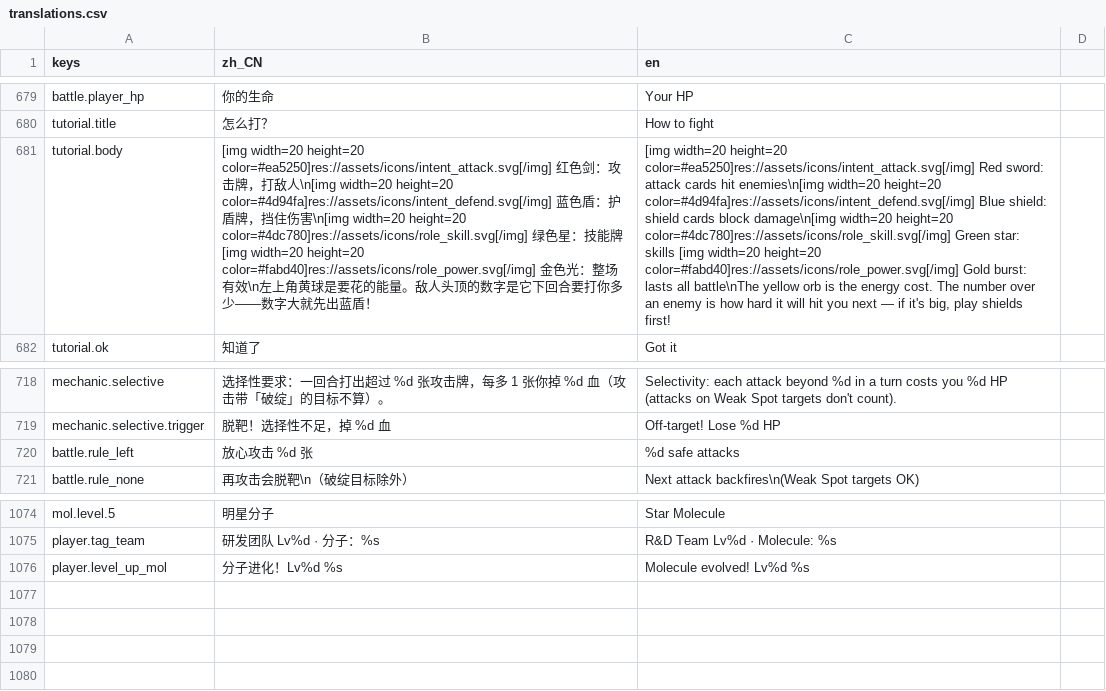
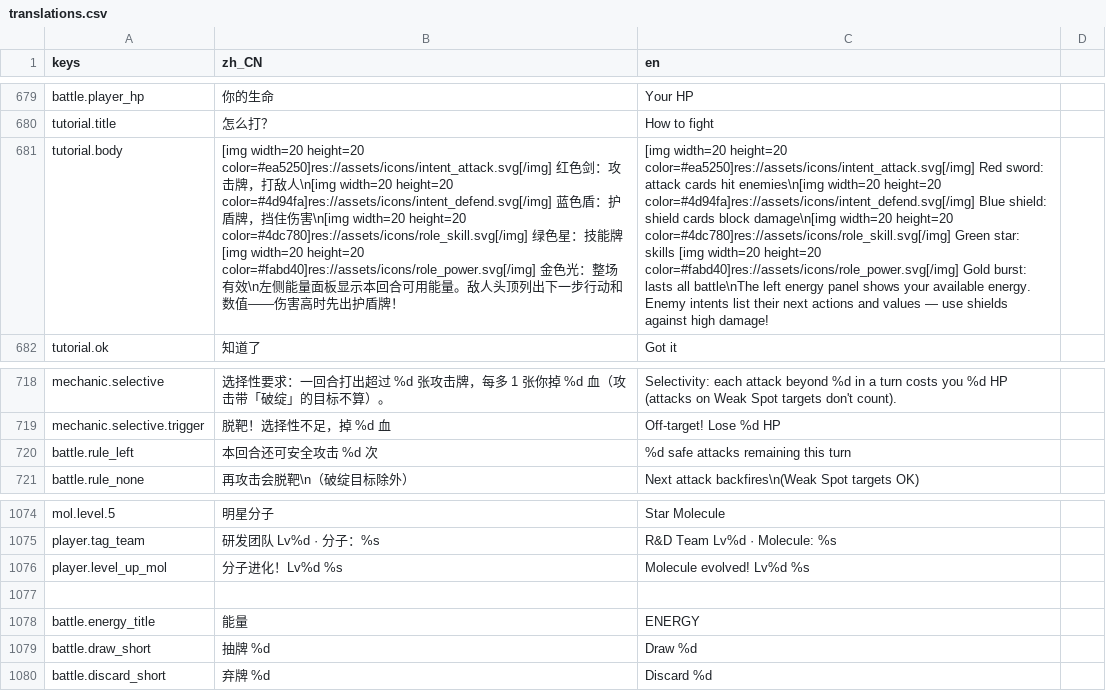
Before and after one commit to bug1024/LastMolecule, a CSV file: localization/translations.csv, drawn as a sheet; only a part is shown, gaps mark what is left out; the diff names each change by its address in the sheet, - before the commit and + after, or states it on an @@ line.

```diff
--- a/localization/translations.csv
+++ b/localization/translations.csv
-B681 (zh_CN): …\n左上角黄球是要花的能量。敌人头顶的数字是它下回合要打你多少——数字大就先出蓝盾！
+B681 (zh_CN): …\n左侧能量面板显示本回合可用能量。敌人头顶列出下一步行动和数值——伤害高时先出护盾牌！
-C681 (en): …all battle\nThe yellow orb is the energy cost. The number over an enemy is how hard it will hit you next — if it's big, play shields first!
+C681 (en): …all battle\nThe left energy panel shows your available energy. Enemy intents list their next actions and values — use shields against high damage!
-B720 (zh_CN): 放心攻击 %d 张
+B720 (zh_CN): 本回合还可安全攻击 %d 次
-C720 (en): %d safe attacks
+C720 (en): %d safe attacks remaining this turn
+row 1077: (empty)
+row 1078: battle.energy_title | 能量 | ENERGY
+row 1079: battle.draw_short | 抽牌 %d | Draw %d
+row 1080: battle.discard_short | 弃牌 %d | Discard %d
```
Also changed, not shown: 16 other files.
